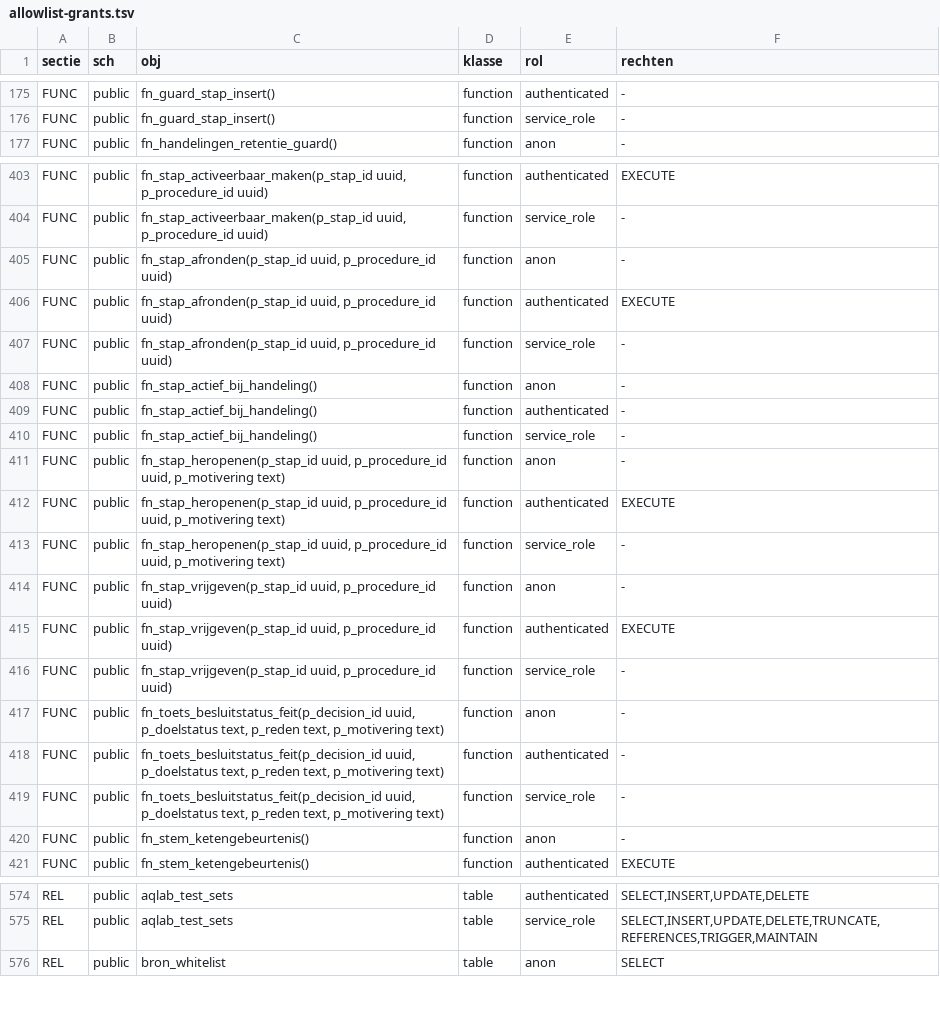
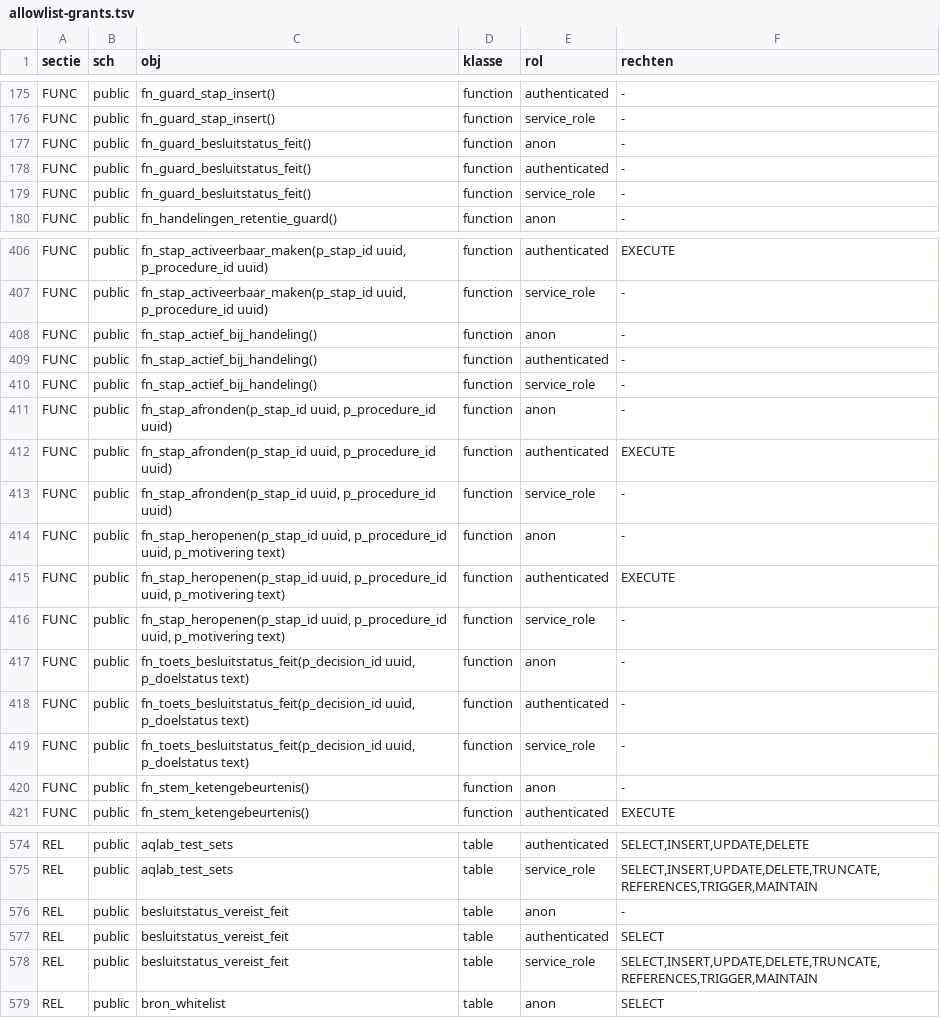
Before and after one commit to merlinijzerman/Bestuurdersportaal, a TSV file: supabase/checks/allowlist-grants.tsv, drawn as a sheet; only a part is shown, gaps mark what is left out; the diff covers the shown part only.

```diff
--- a/supabase/checks/allowlist-grants.tsv
+++ b/supabase/checks/allowlist-grants.tsv
@@ -176,2 +176,5 @@ FUNC	public	fn_guard_stap_insert()	function	authenticated	-
 FUNC	public	fn_guard_stap_insert()	function	service_role	-
+FUNC	public	fn_guard_besluitstatus_feit()	function	anon	-
+FUNC	public	fn_guard_besluitstatus_feit()	function	authenticated	-
+FUNC	public	fn_guard_besluitstatus_feit()	function	service_role	-
 FUNC	public	fn_handelingen_retentie_guard()	function	anon	-
@@ -404,2 +407,5 @@ FUNC	public	fn_stap_activeerbaar_maken(p_stap_id uuid, p_procedure_id uuid)	func
 FUNC	public	fn_stap_activeerbaar_maken(p_stap_id uuid, p_procedure_id uuid)	function	service_role	-
+FUNC	public	fn_stap_actief_bij_handeling()	function	anon	-
+FUNC	public	fn_stap_actief_bij_handeling()	function	authenticated	-
+FUNC	public	fn_stap_actief_bij_handeling()	function	service_role	-
 FUNC	public	fn_stap_afronden(p_stap_id uuid, p_procedure_id uuid)	function	anon	-
@@ -407,5 +413,2 @@ FUNC	public	fn_stap_afronden(p_stap_id uuid, p_procedure_id uuid)	function	authe
 FUNC	public	fn_stap_afronden(p_stap_id uuid, p_procedure_id uuid)	function	service_role	-
-FUNC	public	fn_stap_actief_bij_handeling()	function	anon	-
-FUNC	public	fn_stap_actief_bij_handeling()	function	authenticated	-
-FUNC	public	fn_stap_actief_bij_handeling()	function	service_role	-
 FUNC	public	fn_stap_heropenen(p_stap_id uuid, p_procedure_id uuid, p_motivering text)	function	anon	-
@@ -413,8 +416,5 @@ FUNC	public	fn_stap_heropenen(p_stap_id uuid, p_procedure_id uuid, p_motivering
 FUNC	public	fn_stap_heropenen(p_stap_id uuid, p_procedure_id uuid, p_motivering text)	function	service_role	-
-FUNC	public	fn_stap_vrijgeven(p_stap_id uuid, p_procedure_id uuid)	function	anon	-
-FUNC	public	fn_stap_vrijgeven(p_stap_id uuid, p_procedure_id uuid)	function	authenticated	EXECUTE
-FUNC	public	fn_stap_vrijgeven(p_stap_id uuid, p_procedure_id uuid)	function	service_role	-
-FUNC	public	fn_toets_besluitstatus_feit(p_decision_id uuid, p_doelstatus text, p_reden text, p_motivering text)	function	anon	-
-FUNC	public	fn_toets_besluitstatus_feit(p_decision_id uuid, p_doelstatus text, p_reden text, p_motivering text)	function	authenticated	-
-FUNC	public	fn_toets_besluitstatus_feit(p_decision_id uuid, p_doelstatus text, p_reden text, p_motivering text)	function	service_role	-
+FUNC	public	fn_toets_besluitstatus_feit(p_decision_id uuid, p_doelstatus text)	function	anon	-
+FUNC	public	fn_toets_besluitstatus_feit(p_decision_id uuid, p_doelstatus text)	function	authenticated	-
+FUNC	public	fn_toets_besluitstatus_feit(p_decision_id uuid, p_doelstatus text)	function	service_role	-
 FUNC	public	fn_stem_ketengebeurtenis()	function	anon	-
@@ -575,2 +575,5 @@ REL	public	aqlab_test_sets	table	authenticated	SELECT,INSERT,UPDATE,DELETE
 REL	public	aqlab_test_sets	table	service_role	SELECT,INSERT,UPDATE,DELETE,TRUNCATE,REFERENCES,TRIGGER,MAINTAIN
+REL	public	besluitstatus_vereist_feit	table	anon	-
+REL	public	besluitstatus_vereist_feit	table	authenticated	SELECT
+REL	public	besluitstatus_vereist_feit	table	service_role	SELECT,INSERT,UPDATE,DELETE,TRUNCATE,REFERENCES,TRIGGER,MAINTAIN
 REL	public	bron_whitelist	table	anon	SELECT
```
Also changed, not shown: 1 removed row elsewhere in this file, 28 other files.
